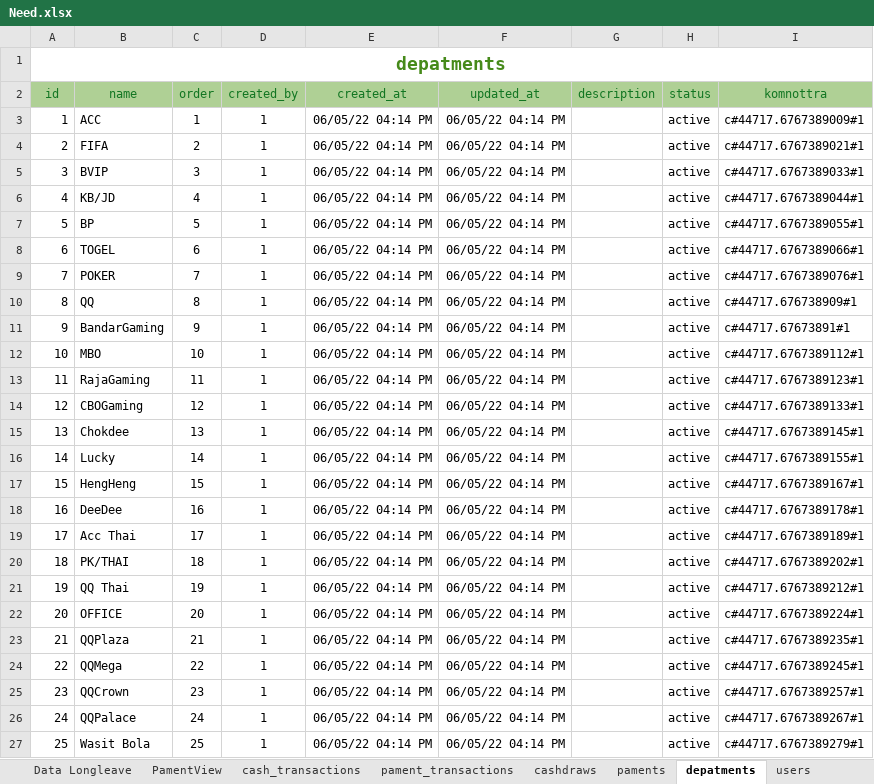
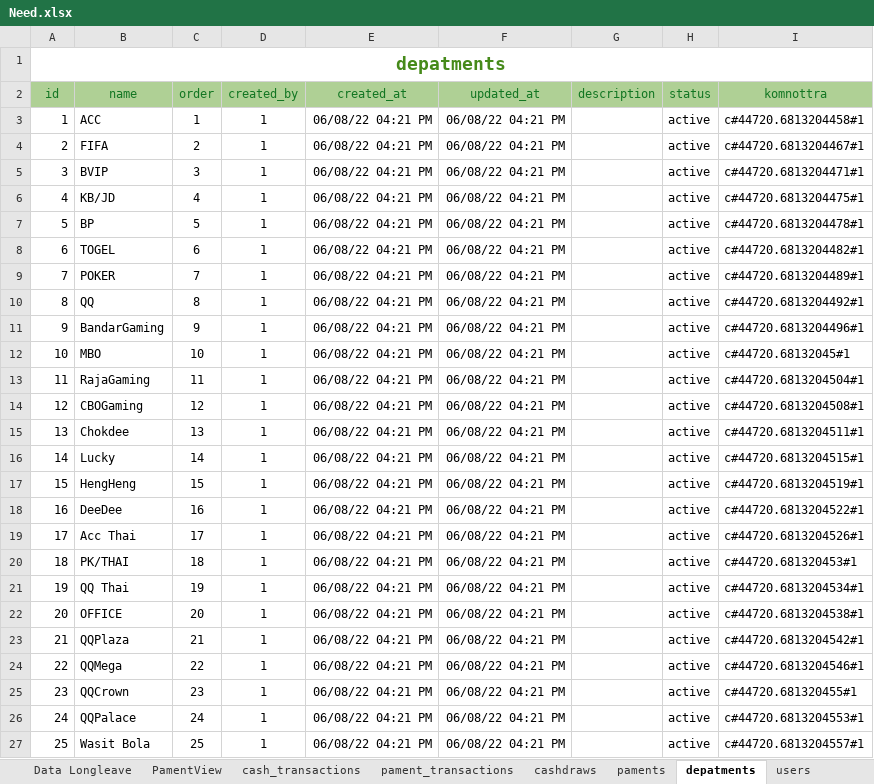
Before and after one commit to crit005/office_app, an Excel workbook: Need.xlsx, sheet depatments, drawn as a sheet; values as stored, in another font and other column widths than the file's, no borders; the diff names each change by its address in the sheet, - before the commit and + after, or states it on an @@ line.

```diff
--- a/Need.xlsx (sheet depatments)
+++ b/Need.xlsx (sheet depatments)
-E3:E27 (created_at): 06/05/22 04:14 PM
+E3:E27 (created_at): 06/08/22 04:21 PM
-F3:F27 (updated_at): 06/05/22 04:14 PM
+F3:F27 (updated_at): 06/08/22 04:21 PM
-I3 (komnottra): c#44717.6767389009#1
+I3 (komnottra): c#44720.6813204458#1
-I4 (komnottra): c#44717.6767389021#1
+I4 (komnottra): c#44720.6813204467#1
-I5 (komnottra): c#44717.6767389033#1
+I5 (komnottra): c#44720.6813204471#1
-I6 (komnottra): c#44717.6767389044#1
+I6 (komnottra): c#44720.6813204475#1
-I7 (komnottra): c#44717.6767389055#1
+I7 (komnottra): c#44720.6813204478#1
-I8 (komnottra): c#44717.6767389066#1
+I8 (komnottra): c#44720.6813204482#1
-I9 (komnottra): c#44717.6767389076#1
+I9 (komnottra): c#44720.6813204489#1
-I10 (komnottra): c#44717.676738909#1
+I10 (komnottra): c#44720.6813204492#1
-I11 (komnottra): c#44717.67673891#1
+I11 (komnottra): c#44720.6813204496#1
-I12 (komnottra): c#44717.6767389112#1
+I12 (komnottra): c#44720.68132045#1
-I13 (komnottra): c#44717.6767389123#1
+I13 (komnottra): c#44720.6813204504#1
-I14 (komnottra): c#44717.6767389133#1
+I14 (komnottra): c#44720.6813204508#1
-I15 (komnottra): c#44717.6767389145#1
+I15 (komnottra): c#44720.6813204511#1
-I16 (komnottra): c#44717.6767389155#1
+I16 (komnottra): c#44720.6813204515#1
-I17 (komnottra): c#44717.6767389167#1
+I17 (komnottra): c#44720.6813204519#1
-I18 (komnottra): c#44717.6767389178#1
+I18 (komnottra): c#44720.6813204522#1
-I19 (komnottra): c#44717.6767389189#1
+I19 (komnottra): c#44720.6813204526#1
-I20 (komnottra): c#44717.6767389202#1
+I20 (komnottra): c#44720.681320453#1
-I21 (komnottra): c#44717.6767389212#1
+I21 (komnottra): c#44720.6813204534#1
-I22 (komnottra): c#44717.6767389224#1
+I22 (komnottra): c#44720.6813204538#1
-I23 (komnottra): c#44717.6767389235#1
+I23 (komnottra): c#44720.6813204542#1
-I24 (komnottra): c#44717.6767389245#1
+I24 (komnottra): c#44720.6813204546#1
-I25 (komnottra): c#44717.6767389257#1
+I25 (komnottra): c#44720.681320455#1
-I26 (komnottra): c#44717.6767389267#1
+I26 (komnottra): c#44720.6813204553#1
-I27 (komnottra): c#44717.6767389279#1
+I27 (komnottra): c#44720.6813204557#1
```
Also changed, not shown: sheet cash_transactions, sheet paments, sheet pament_transactions, sheet cashdraws, sheet users, sheet currency, 1 more sheet, charts or pictures, 4 other files.
